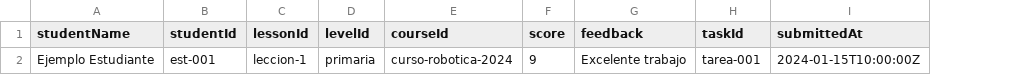
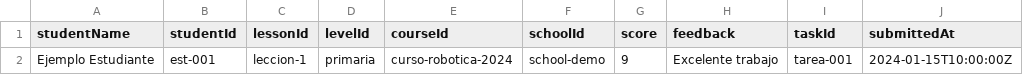
Before and after one commit to chaskibotslab/chaskibots-edu, a CSV file: airtable/grades.csv, drawn as a sheet; only a part is shown; the diff names each change by its address in the sheet, - before the commit and + after, or states it on an @@ line.

Commit message:
Add school system: schoolId field to users, grades, submissions; API for schools; filters for teachers

```diff
--- a/airtable/grades.csv
+++ b/airtable/grades.csv
+column F (schoolId), row 2: school-demo
```
Also changed, not shown: airtable/submissions.csv, airtable/users.csv, 6 other files.
